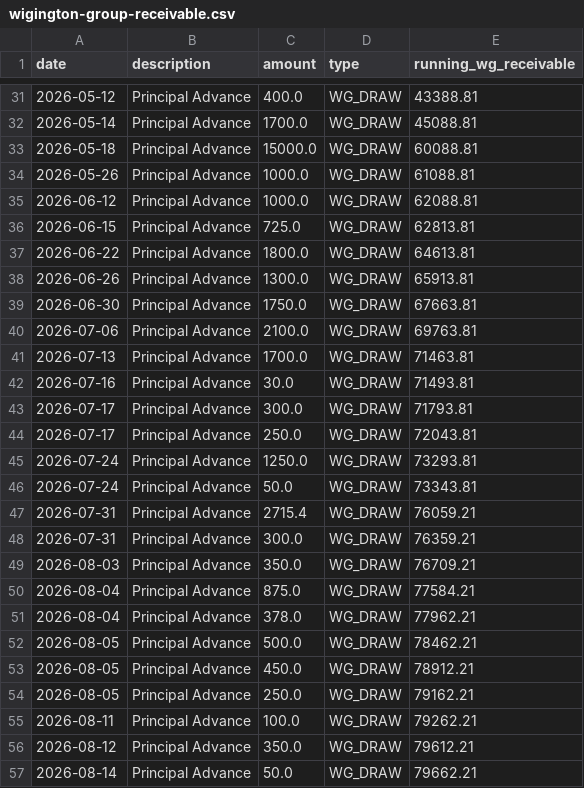
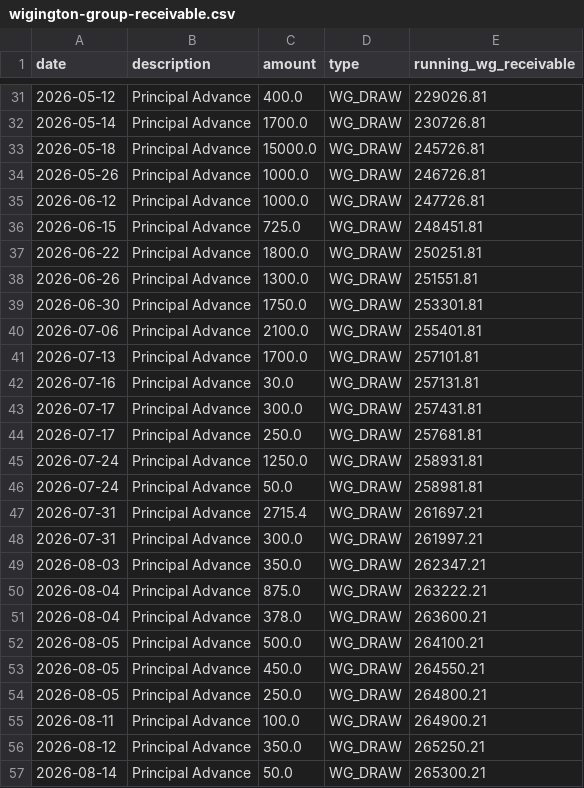
Before and after one commit to Wiggy41/Claude-Educational, a CSV file: qb-dashboard-output/wigington-group-receivable.csv, drawn as a sheet; only a part is shown, gaps mark what is left out; the diff covers the shown part only.

```diff
--- a/qb-dashboard-output/wigington-group-receivable.csv
+++ b/qb-dashboard-output/wigington-group-receivable.csv
@@ -31,27 +31,27 @@ date,description,amount,type,running_wg_receivable
-2026-05-12,Principal Advance,400.0,WG_DRAW,43388.81
-2026-05-14,Principal Advance,1700.0,WG_DRAW,45088.81
-2026-05-18,Principal Advance,15000.0,WG_DRAW,60088.81
-2026-05-26,Principal Advance,1000.0,WG_DRAW,61088.81
-2026-06-12,Principal Advance,1000.0,WG_DRAW,62088.81
-2026-06-15,Principal Advance,725.0,WG_DRAW,62813.81
-2026-06-22,Principal Advance,1800.0,WG_DRAW,64613.81
-2026-06-26,Principal Advance,1300.0,WG_DRAW,65913.81
-2026-06-30,Principal Advance,1750.0,WG_DRAW,67663.81
-2026-07-06,Principal Advance,2100.0,WG_DRAW,69763.81
-2026-07-13,Principal Advance,1700.0,WG_DRAW,71463.81
-2026-07-16,Principal Advance,30.0,WG_DRAW,71493.81
-2026-07-17,Principal Advance,300.0,WG_DRAW,71793.81
-2026-07-17,Principal Advance,250.0,WG_DRAW,72043.81
-2026-07-24,Principal Advance,1250.0,WG_DRAW,73293.81
-2026-07-24,Principal Advance,50.0,WG_DRAW,73343.81
-2026-07-31,Principal Advance,2715.4,WG_DRAW,76059.21
-2026-07-31,Principal Advance,300.0,WG_DRAW,76359.21
-2026-08-03,Principal Advance,350.0,WG_DRAW,76709.21
-2026-08-04,Principal Advance,875.0,WG_DRAW,77584.21
-2026-08-04,Principal Advance,378.0,WG_DRAW,77962.21
-2026-08-05,Principal Advance,500.0,WG_DRAW,78462.21
-2026-08-05,Principal Advance,450.0,WG_DRAW,78912.21
-2026-08-05,Principal Advance,250.0,WG_DRAW,79162.21
-2026-08-11,Principal Advance,100.0,WG_DRAW,79262.21
-2026-08-12,Principal Advance,350.0,WG_DRAW,79612.21
-2026-08-14,Principal Advance,50.0,WG_DRAW,79662.21
+2026-05-12,Principal Advance,400.0,WG_DRAW,229026.81
+2026-05-14,Principal Advance,1700.0,WG_DRAW,230726.81
+2026-05-18,Principal Advance,15000.0,WG_DRAW,245726.81
+2026-05-26,Principal Advance,1000.0,WG_DRAW,246726.81
+2026-06-12,Principal Advance,1000.0,WG_DRAW,247726.81
+2026-06-15,Principal Advance,725.0,WG_DRAW,248451.81
+2026-06-22,Principal Advance,1800.0,WG_DRAW,250251.81
+2026-06-26,Principal Advance,1300.0,WG_DRAW,251551.81
+2026-06-30,Principal Advance,1750.0,WG_DRAW,253301.81
+2026-07-06,Principal Advance,2100.0,WG_DRAW,255401.81
+2026-07-13,Principal Advance,1700.0,WG_DRAW,257101.81
+2026-07-16,Principal Advance,30.0,WG_DRAW,257131.81
+2026-07-17,Principal Advance,300.0,WG_DRAW,257431.81
+2026-07-17,Principal Advance,250.0,WG_DRAW,257681.81
+2026-07-24,Principal Advance,1250.0,WG_DRAW,258931.81
+2026-07-24,Principal Advance,50.0,WG_DRAW,258981.81
+2026-07-31,Principal Advance,2715.4,WG_DRAW,261697.21
+2026-07-31,Principal Advance,300.0,WG_DRAW,261997.21
+2026-08-03,Principal Advance,350.0,WG_DRAW,262347.21
+2026-08-04,Principal Advance,875.0,WG_DRAW,263222.21
+2026-08-04,Principal Advance,378.0,WG_DRAW,263600.21
+2026-08-05,Principal Advance,500.0,WG_DRAW,264100.21
+2026-08-05,Principal Advance,450.0,WG_DRAW,264550.21
+2026-08-05,Principal Advance,250.0,WG_DRAW,264800.21
+2026-08-11,Principal Advance,100.0,WG_DRAW,264900.21
+2026-08-12,Principal Advance,350.0,WG_DRAW,265250.21
+2026-08-14,Principal Advance,50.0,WG_DRAW,265300.21
```
Also changed, not shown: 78 edited cells elsewhere in this file, qb-dashboard-output/loc-7903-history.csv, 2 other files.
